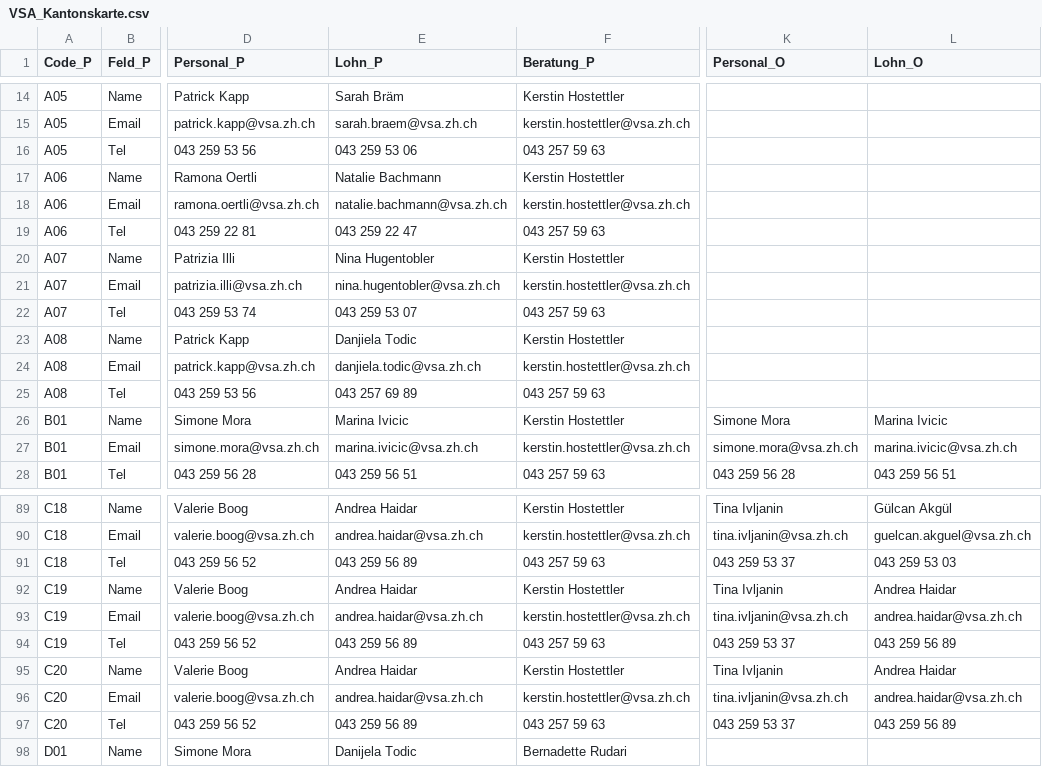
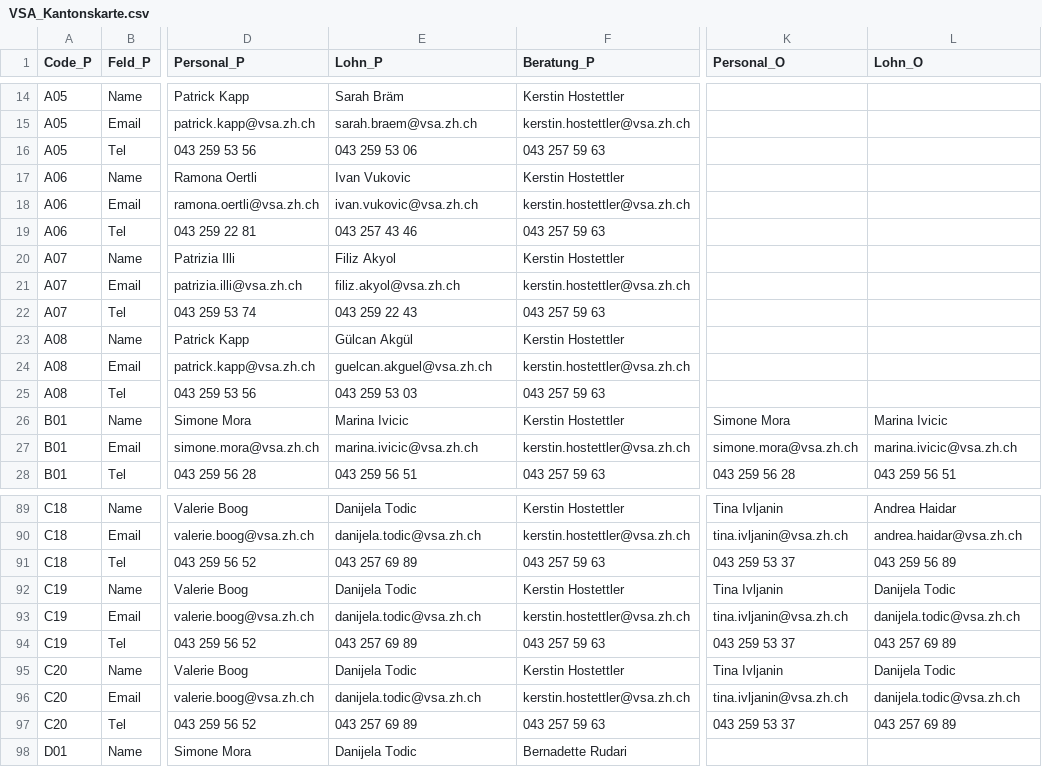
Before and after one commit to statistikZH/Visualisierung_VSAKarte, a CSV file: Data/VSA_Kantonskarte.csv, drawn as a sheet; only a part is shown, gaps mark what is left out; the diff covers the shown part only; the diff names each change by its address in the sheet, - before the commit and + after, or states it on an @@ line.

```diff
--- a/Data/VSA_Kantonskarte.csv
+++ b/Data/VSA_Kantonskarte.csv
-E17 (Lohn_P): Natalie Bachmann
+E17 (Lohn_P): Ivan Vukovic
-E18 (Lohn_P): natalie.bachmann@vsa.zh.ch
+E18 (Lohn_P): ivan.vukovic@vsa.zh.ch
-E19 (Lohn_P): 043 259 22 47
+E19 (Lohn_P): 043 257 43 46
-E20 (Lohn_P): Nina Hugentobler
+E20 (Lohn_P): Filiz Akyol
-E21 (Lohn_P): nina.hugentobler@vsa.zh.ch
+E21 (Lohn_P): filiz.akyol@vsa.zh.ch
-E22 (Lohn_P): 043 259 53 07
+E22 (Lohn_P): 043 259 22 43
-E23 (Lohn_P): Danjiela Todic
+E23 (Lohn_P): Gülcan Akgül
-E24 (Lohn_P): danjiela.todic@vsa.zh.ch
+E24 (Lohn_P): guelcan.akguel@vsa.zh.ch
-E25 (Lohn_P): 043 257 69 89
+E25 (Lohn_P): 043 259 53 03
-E89 (Lohn_P): Andrea Haidar
+E89 (Lohn_P): Danijela Todic
-L89 (Lohn_O): Gülcan Akgül
+L89 (Lohn_O): Andrea Haidar
-E90 (Lohn_P): andrea.haidar@vsa.zh.ch
+E90 (Lohn_P): danijela.todic@vsa.zh.ch
-L90 (Lohn_O): guelcan.akguel@vsa.zh.ch
+L90 (Lohn_O): andrea.haidar@vsa.zh.ch
-E91 (Lohn_P): 043 259 56 89
+E91 (Lohn_P): 043 257 69 89
-L91 (Lohn_O): 043 259 53 03
+L91 (Lohn_O): 043 259 56 89
-E92 (Lohn_P): Andrea Haidar
+E92 (Lohn_P): Danijela Todic
-L92 (Lohn_O): Andrea Haidar
+L92 (Lohn_O): Danijela Todic
-E93 (Lohn_P): andrea.haidar@vsa.zh.ch
+E93 (Lohn_P): danijela.todic@vsa.zh.ch
-L93 (Lohn_O): andrea.haidar@vsa.zh.ch
+L93 (Lohn_O): danijela.todic@vsa.zh.ch
-E94 (Lohn_P): 043 259 56 89
+E94 (Lohn_P): 043 257 69 89
-L94 (Lohn_O): 043 259 56 89
+L94 (Lohn_O): 043 257 69 89
-E95 (Lohn_P): Andrea Haidar
+E95 (Lohn_P): Danijela Todic
-L95 (Lohn_O): Andrea Haidar
+L95 (Lohn_O): Danijela Todic
-E96 (Lohn_P): andrea.haidar@vsa.zh.ch
+E96 (Lohn_P): danijela.todic@vsa.zh.ch
-L96 (Lohn_O): andrea.haidar@vsa.zh.ch
+L96 (Lohn_O): danijela.todic@vsa.zh.ch
-E97 (Lohn_P): 043 259 56 89
+E97 (Lohn_P): 043 257 69 89
-L97 (Lohn_O): 043 259 56 89
+L97 (Lohn_O): 043 257 69 89
```
Also changed, not shown: 69 edited cells elsewhere in this file.
